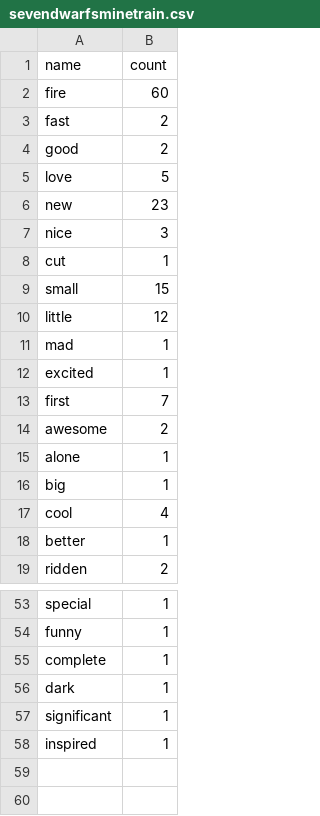
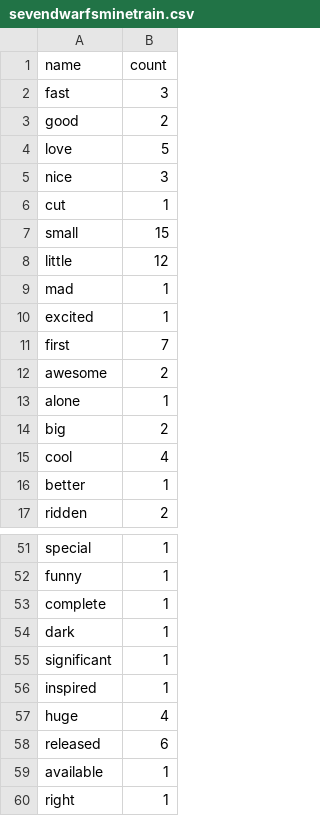
Before and after one commit to arjun010/SocialThemePark, a CSV file: WordCounts/sevendwarfsminetrain.csv, drawn as a sheet; only a part is shown, gaps mark what is left out.

```diff
--- a/WordCounts/sevendwarfsminetrain.csv
+++ b/WordCounts/sevendwarfsminetrain.csv
@@ -1,7 +1,5 @@
 name,count
-fire,60
-fast,2
+fast,3
 good,2
 love,5
-new,23
 nice,3
@@ -15,3 +13,3 @@ awesome,2
 alone,1
-big,1
+big,2
 cool,4
@@ -58 +56,5 @@ significant,1
 inspired,1
+huge,4
+released,6
+available,1
+right,1
```
Also changed, not shown: WordCounts/batman.csv, WordCounts/goliath.csv, 36 other files.
